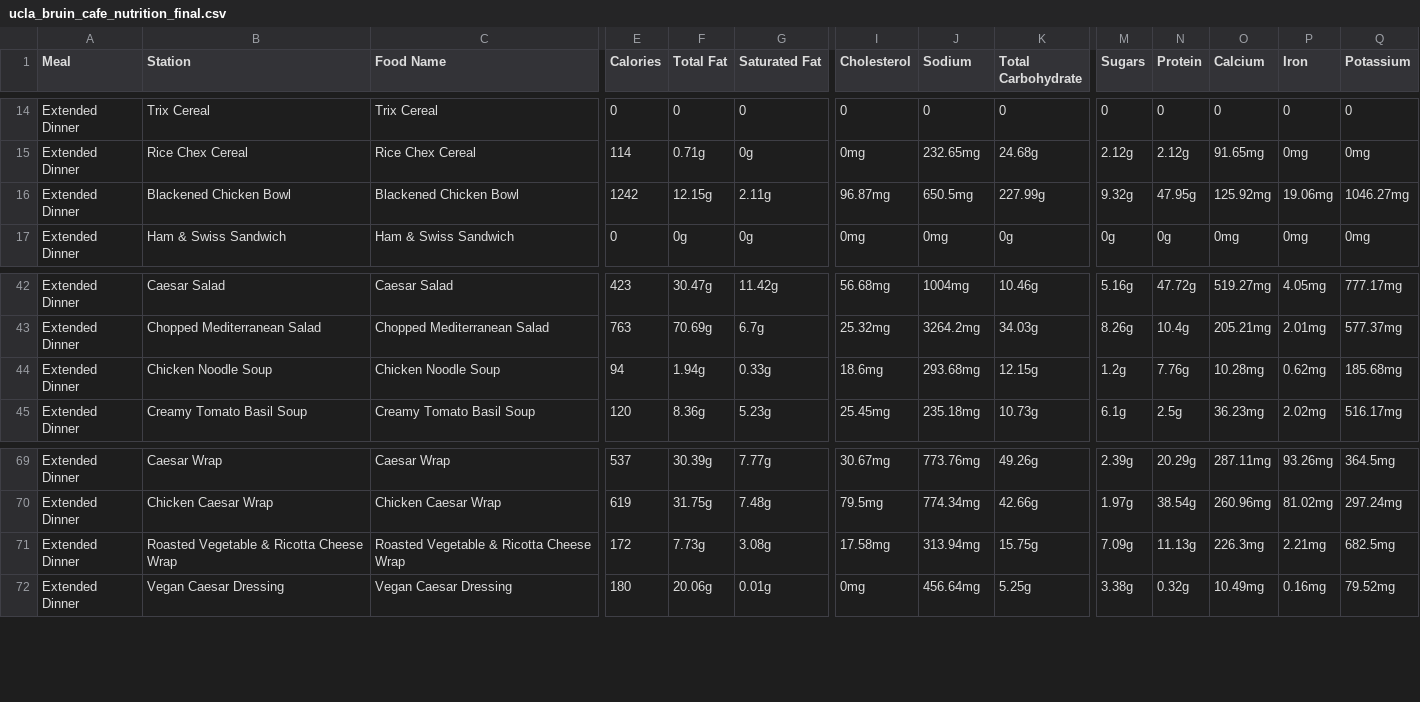
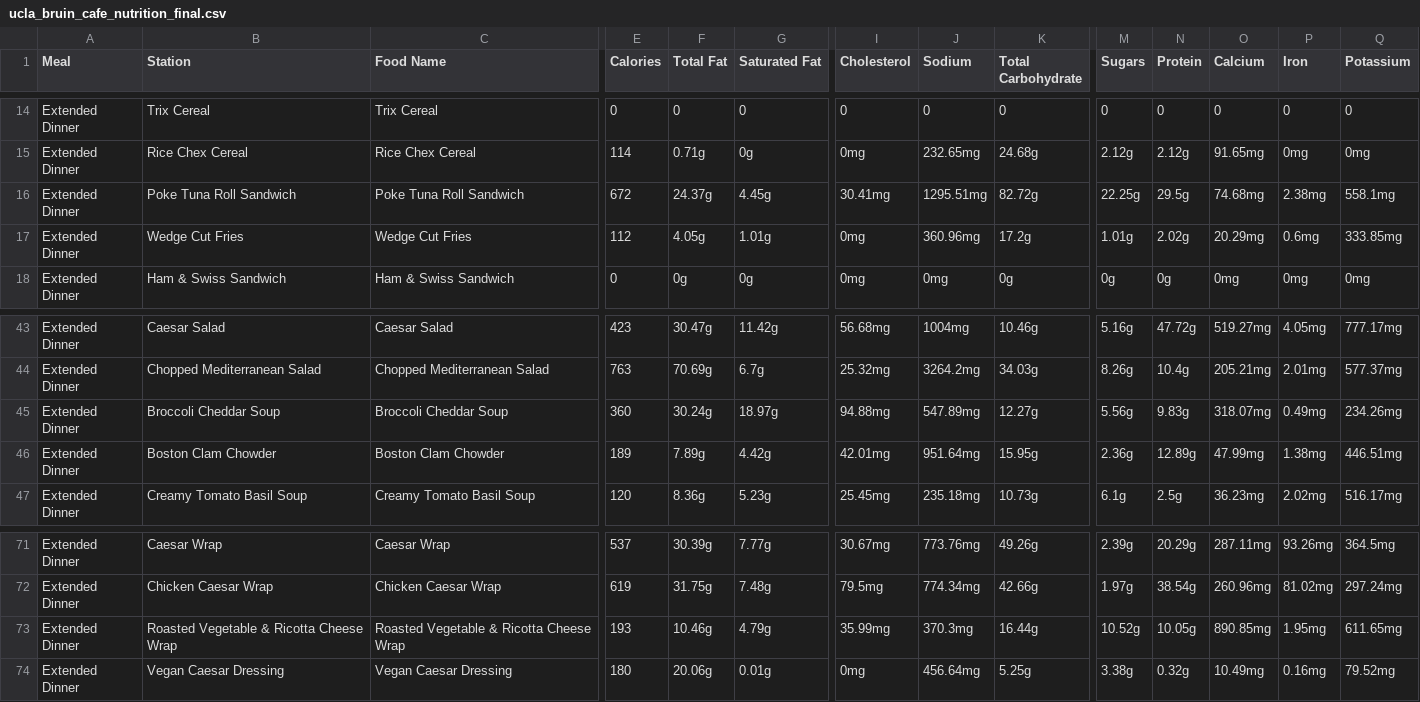
Before and after one commit to rishiprasad117-art/Bcal-UCLA, a CSV file: data/raw/ucla_bruin_cafe_nutrition_final.csv, drawn as a sheet; only a part is shown, gaps mark what is left out; addresses are those after the commit; rows hold the shown columns only; the diff covers the shown part only; the diff names each change by its address in the sheet, - before the commit and + after, or states it on an @@ line.

```diff
--- a/data/raw/ucla_bruin_cafe_nutrition_final.csv
+++ b/data/raw/ucla_bruin_cafe_nutrition_final.csv
-B16 (Station): Blackened Chicken Bowl
+B16 (Station): Poke Tuna Roll Sandwich
-C16 (Food Name): Blackened Chicken Bowl
+C16 (Food Name): Poke Tuna Roll Sandwich
-E16 (Calories): 1242
+E16 (Calories): 672
-F16 (Total Fat): 12.15g
+F16 (Total Fat): 24.37g
-G16 (Saturated Fat): 2.11g
+G16 (Saturated Fat): 4.45g
-I16 (Cholesterol): 96.87mg
+I16 (Cholesterol): 30.41mg
-J16 (Sodium): 650.5mg
+J16 (Sodium): 1295.51mg
-K16 (Total Carbohydrate): 227.99g
+K16 (Total Carbohydrate): 82.72g
-M16 (Sugars): 9.32g
+M16 (Sugars): 22.25g
-N16 (Protein): 47.95g
+N16 (Protein): 29.5g
-O16 (Calcium): 125.92mg
+O16 (Calcium): 74.68mg
-P16 (Iron): 19.06mg
+P16 (Iron): 2.38mg
-Q16 (Potassium): 1046.27mg
+Q16 (Potassium): 558.1mg
+row 17: Extended Dinner | Wedge Cut Fries | Wedge Cut Fries | 112 | 4.05g | 1.01g | 0mg | 360.96mg | 17.2g | 1.01g | 2.02g | 20.29mg | 0.6mg | 333.85mg
+row 45: Extended Dinner | Broccoli Cheddar Soup | Broccoli Cheddar Soup | 360 | 30.24g | 18.97g | 94.88mg | 547.89mg | 12.27g | 5.56g | 9.83g | 318.07mg | 0.49mg | 234.26mg
-B46 (Station): Chicken Noodle Soup
+B46 (Station): Boston Clam Chowder
-C46 (Food Name): Chicken Noodle Soup
+C46 (Food Name): Boston Clam Chowder
-E46 (Calories): 94
+E46 (Calories): 189
-F46 (Total Fat): 1.94g
+F46 (Total Fat): 7.89g
-G46 (Saturated Fat): 0.33g
+G46 (Saturated Fat): 4.42g
-I46 (Cholesterol): 18.6mg
+I46 (Cholesterol): 42.01mg
-J46 (Sodium): 293.68mg
+J46 (Sodium): 951.64mg
-K46 (Total Carbohydrate): 12.15g
+K46 (Total Carbohydrate): 15.95g
-M46 (Sugars): 1.2g
+M46 (Sugars): 2.36g
-N46 (Protein): 7.76g
+N46 (Protein): 12.89g
-O46 (Calcium): 10.28mg
+O46 (Calcium): 47.99mg
-P46 (Iron): 0.62mg
+P46 (Iron): 1.38mg
-Q46 (Potassium): 185.68mg
+Q46 (Potassium): 446.51mg
-E73 (Calories): 172
+E73 (Calories): 193
-F73 (Total Fat): 7.73g
+F73 (Total Fat): 10.46g
-G73 (Saturated Fat): 3.08g
+G73 (Saturated Fat): 4.79g
-I73 (Cholesterol): 17.58mg
+I73 (Cholesterol): 35.99mg
-J73 (Sodium): 313.94mg
+J73 (Sodium): 370.3mg
-K73 (Total Carbohydrate): 15.75g
+K73 (Total Carbohydrate): 16.44g
-M73 (Sugars): 7.09g
+M73 (Sugars): 10.52g
-N73 (Protein): 11.13g
+N73 (Protein): 10.05g
-O73 (Calcium): 226.3mg
+O73 (Calcium): 890.85mg
-P73 (Iron): 2.21mg
+P73 (Iron): 1.95mg
-Q73 (Potassium): 682.5mg
+Q73 (Potassium): 611.65mg
```
Also changed, not shown: 8 edited cells elsewhere in this file, data/daily_menu.csv, data/food_tags.csv, 10 other files.
